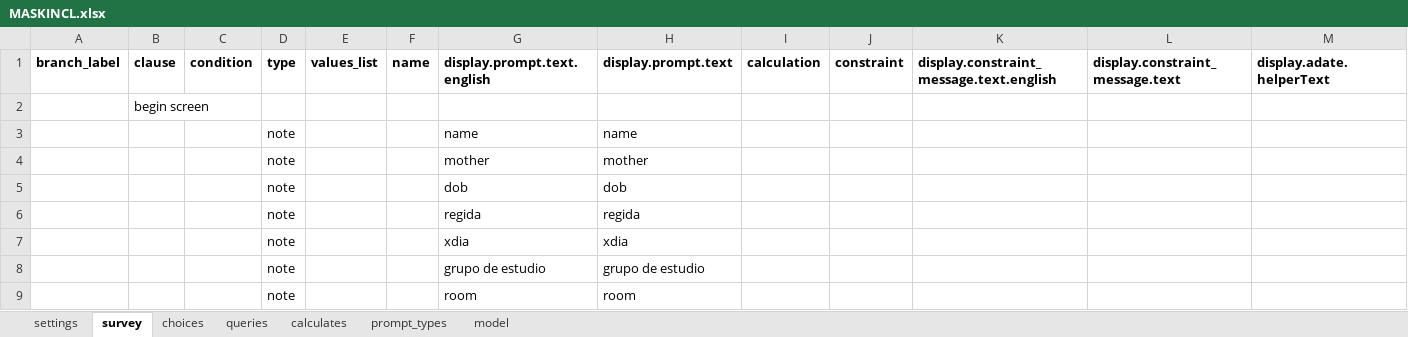
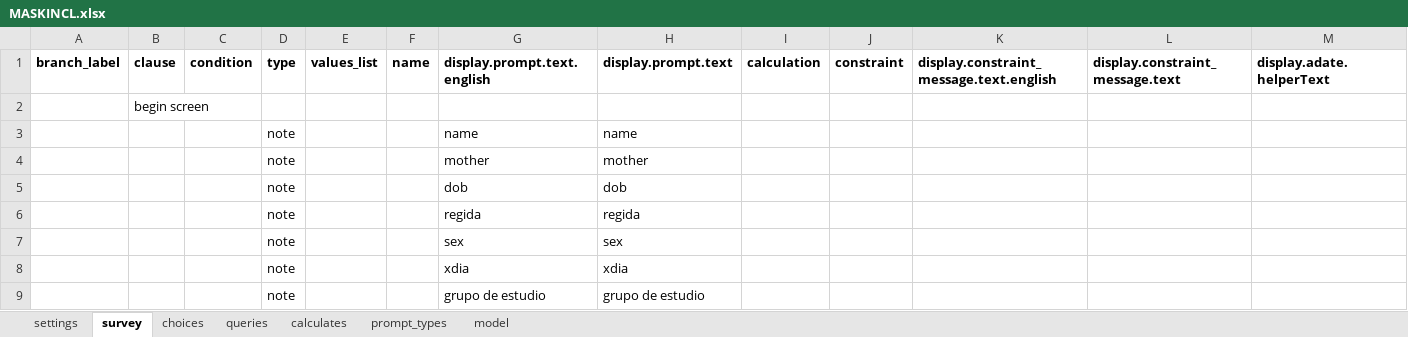
Before and after one commit to sarahstou/MASKCOVID, an Excel workbook: app/config/tables/MASKINCL/Forms/MASKINCL/MASKINCL.xlsx, sheet survey, drawn as a sheet; only a part is shown; the shorter side is filled out with more unchanged rows; values as stored, in another font and other column widths than the file's, no borders; rows hold the shown columns only; the diff names each change by its address in the sheet, - before the commit and + after, or states it on an @@ line.

```diff
--- a/app/config/tables/MASKINCL/Forms/MASKINCL/MASKINCL.xlsx (sheet survey)
+++ b/app/config/tables/MASKINCL/Forms/MASKINCL/MASKINCL.xlsx (sheet survey)
+row 7:  |  |  | note |  |  | sex | sex
```
Also changed, not shown: sheet model, app/config/tables/MASKHOUSEHOLD/Forms/MASKHOUSEHOLD/MASKHOUSEHOLD.xlsx, 14 other files.
